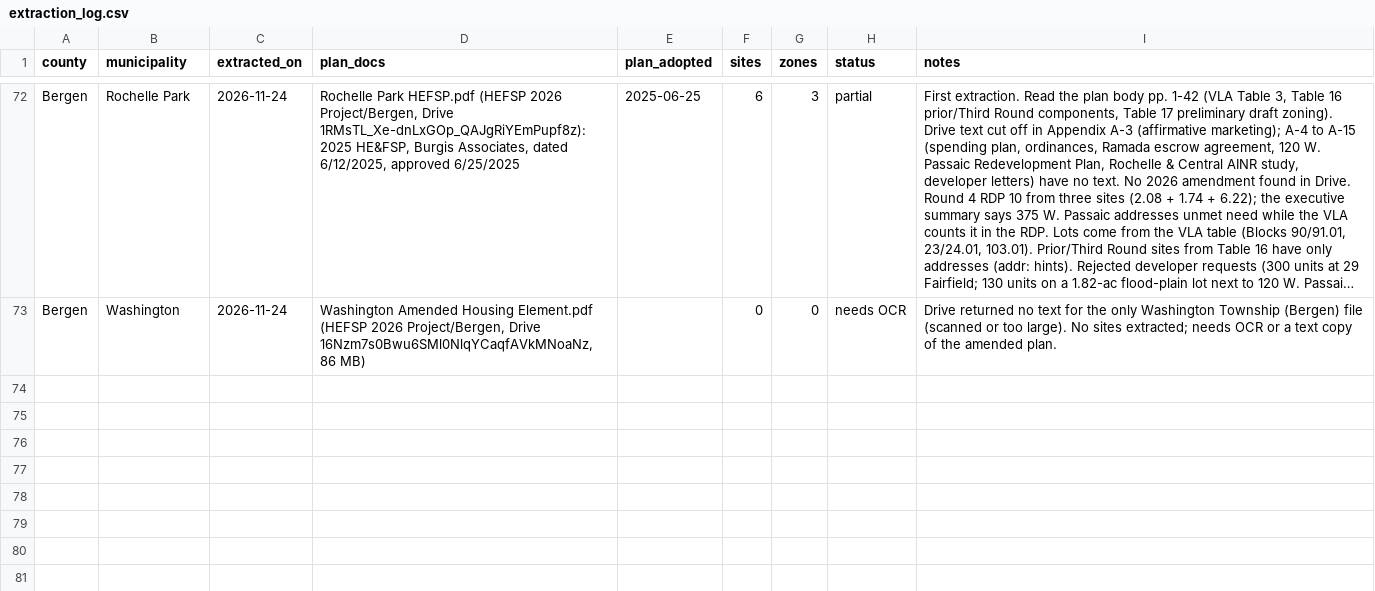
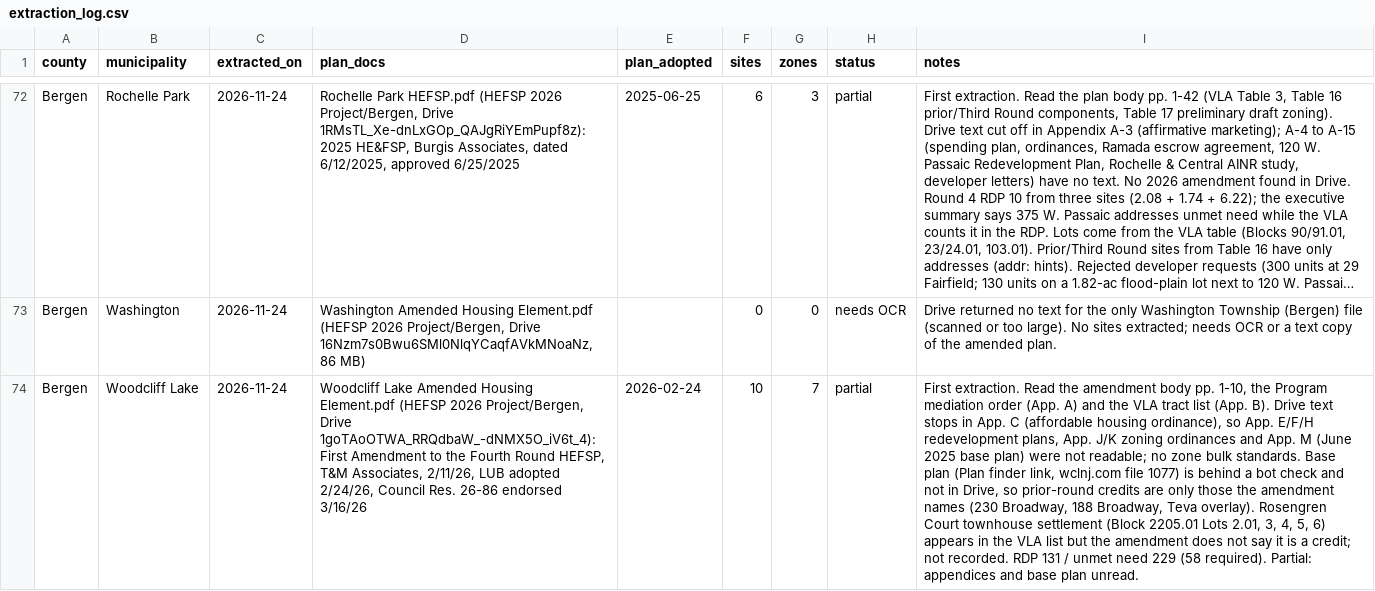
Before and after one commit to nickrogers280-coder/nj-round4-map, a CSV file: data/extraction_log.csv, drawn as a sheet; only a part is shown, gaps mark what is left out; long unchanged cells end in …; the diff names each change by its address in the sheet, - before the commit and + after, or states it on an @@ line.

```diff
--- a/data/extraction_log.csv
+++ b/data/extraction_log.csv
+row 74: Bergen | Woodcliff Lake | 2026-11-24 | Woodcliff Lake Amended Housing Element.pdf (HEFSP 2026 Project/Bergen, Drive 1goTAoOTWA_RRQdbaW_-dNMX5O_iV6t_4): First Amendment to the Fourth Round HEFSP, T&M Associates, 2/11/26, LUB adopted 2/24/26, Council Res. 26-86 endorsed 3/16/26 | 2026-02-24 | 10 | 7 | partial | First extraction. Read the amendment body pp. 1-10, the Program mediation order (App. A) and the VLA tract list (App. B). Drive text stops in App. C (affordable housing ordinance), so App. E/F/H redevelopment plans, App. J/K zoning ordinances and App. M (June 2025 base plan) were not readable; no zone bulk standards. Base plan (Plan finder link, wclnj.com file 1077) is behind a bot check and not in Drive, so prior-round credits are only those the amendment names (230 Broadway, 188 Broadway, Teva overlay). Rosengren Court townhouse settlement (Block 2205.01 Lots 2.01, 3, 4, 5, 6) appears in the VLA list but the amendment does not say it is a credit; not recorded. RDP 131 / unmet need 229 (58 required). Partial: appendices and base plan unread.
```
Also changed, not shown: data/sites.csv, data/zones.csv.
